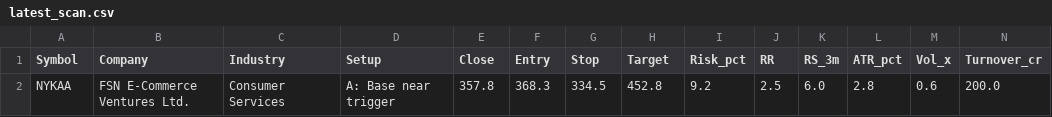
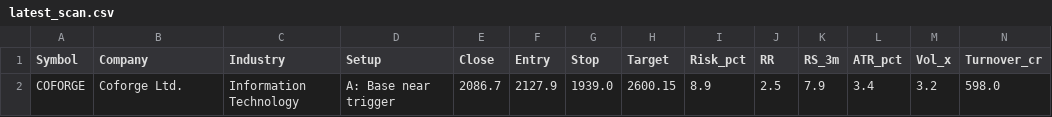
Before and after one commit to anandbabugajula/Swing---scanner-, a CSV file: output/latest_scan.csv, drawn as a sheet; only a part is shown; removed rows and columns are numbered as before the commit, all else as after; rows hold the shown columns only; the diff names each change by its address in the sheet, - before the commit and + after, or states it on an @@ line.

```diff
--- a/output/latest_scan.csv
+++ b/output/latest_scan.csv
-row 2: NYKAA | FSN E-Commerce Ventures Ltd. | Consumer Services | A: Base near trigger | 357.8 | 368.3 | 334.5 | 452.8 | 9.2 | 2.5 | 6.0 | 2.8 | 0.6 | 200.0
+row 2: COFORGE | Coforge Ltd. | Information Technology | A: Base near trigger | 2086.7 | 2127.9 | 1939.0 | 2600.15 | 8.9 | 2.5 | 7.9 | 3.4 | 3.2 | 598.0
```
Also changed, not shown: output/run_log.csv, output/sector_strength.csv, 6 other files.
